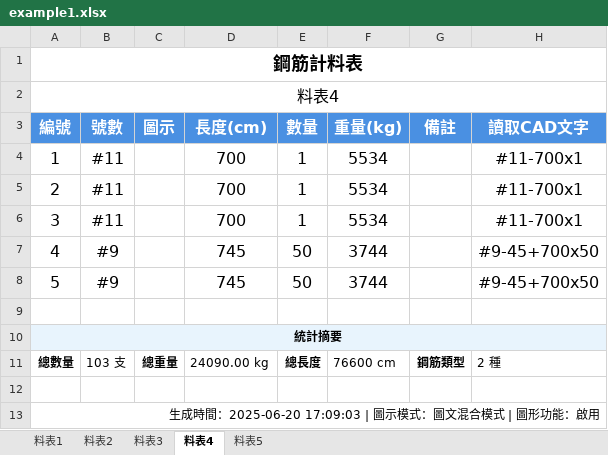
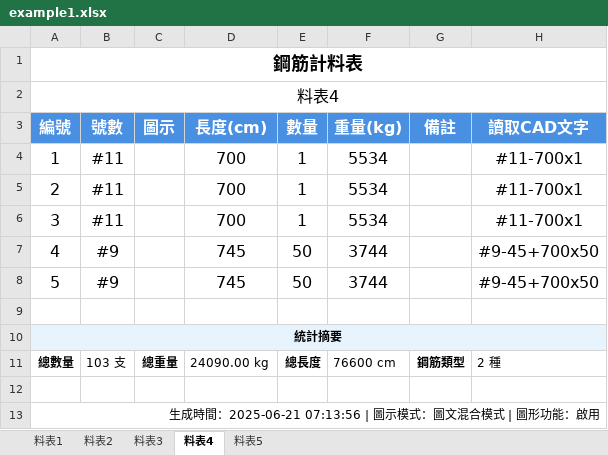
Before and after one commit to Baal482968/dxf2excel, an Excel workbook: assets/example1/example1.xlsx, sheet 料表4, drawn as a sheet; values as stored, in another font and other column widths than the file's, no borders; charts and pictures not drawn; the diff names each change by its address in the sheet, - before the commit and + after, or states it on an @@ line.

```diff
--- a/assets/example1/example1.xlsx (sheet 料表4)
+++ b/assets/example1/example1.xlsx (sheet 料表4)
-A13 (編號): …成時間：2025-06-20 17:09:03 | 圖示模…
+A13 (編號): …成時間：2025-06-21 07:13:56 | 圖示模…
```
Also changed, not shown: sheet 料表5, sheet 料表3, sheet 料表1, sheet 料表2, 7 other files.
